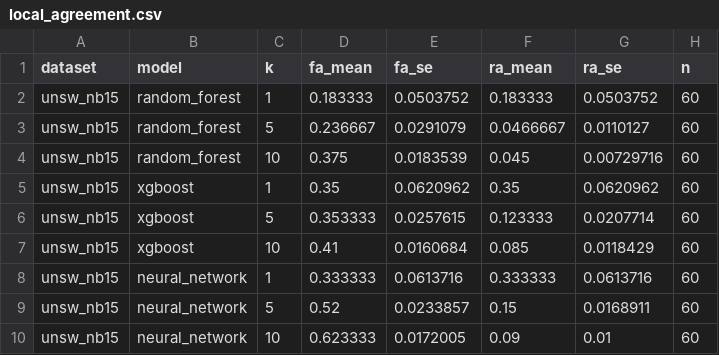
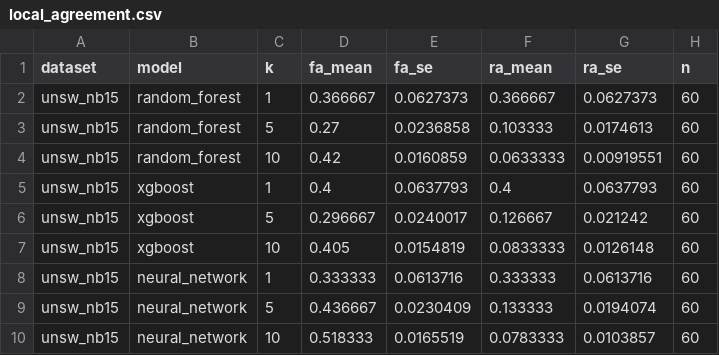
Before and after one commit to ymarcoav/xai_master_thesis, a CSV file: results/explanation_report/local_agreement.csv, drawn as a sheet; only a part is shown; the diff covers the shown part only.

```diff
--- a/results/explanation_report/local_agreement.csv
+++ b/results/explanation_report/local_agreement.csv
@@ -1,10 +1,10 @@
 dataset,model,k,fa_mean,fa_se,ra_mean,ra_se,n
-unsw_nb15,random_forest,1,0.183333,0.0503752,0.183333,0.0503752,60
-unsw_nb15,random_forest,5,0.236667,0.0291079,0.0466667,0.0110127,60
-unsw_nb15,random_forest,10,0.375,0.0183539,0.045,0.00729716,60
-unsw_nb15,xgboost,1,0.35,0.0620962,0.35,0.0620962,60
-unsw_nb15,xgboost,5,0.353333,0.0257615,0.123333,0.0207714,60
-unsw_nb15,xgboost,10,0.41,0.0160684,0.085,0.0118429,60
+unsw_nb15,random_forest,1,0.366667,0.0627373,0.366667,0.0627373,60
+unsw_nb15,random_forest,5,0.27,0.0236858,0.103333,0.0174613,60
+unsw_nb15,random_forest,10,0.42,0.0160859,0.0633333,0.00919551,60
+unsw_nb15,xgboost,1,0.4,0.0637793,0.4,0.0637793,60
+unsw_nb15,xgboost,5,0.296667,0.0240017,0.126667,0.021242,60
+unsw_nb15,xgboost,10,0.405,0.0154819,0.0833333,0.0126148,60
 unsw_nb15,neural_network,1,0.333333,0.0613716,0.333333,0.0613716,60
-unsw_nb15,neural_network,5,0.52,0.0233857,0.15,0.0168911,60
-unsw_nb15,neural_network,10,0.623333,0.0172005,0.09,0.01,60
+unsw_nb15,neural_network,5,0.436667,0.0230409,0.133333,0.0194074,60
+unsw_nb15,neural_network,10,0.518333,0.0165519,0.0783333,0.0103857,60
```
Also changed, not shown: 12 edited cells elsewhere in this file, results/confusion_matrices/unsw_nb15_neural_network.csv, results/explanation_report/global_top10.csv, 21 other files.
